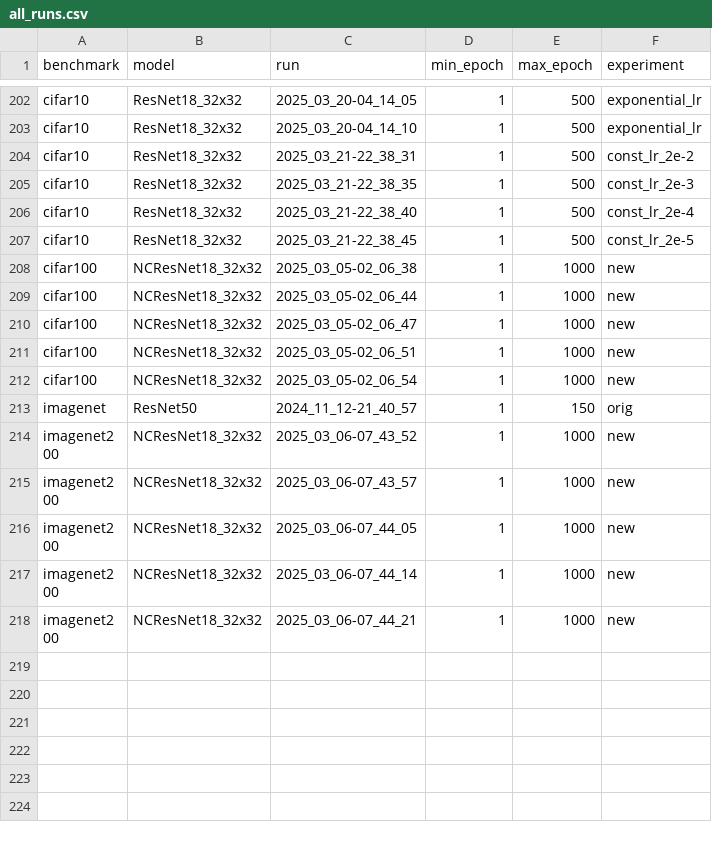
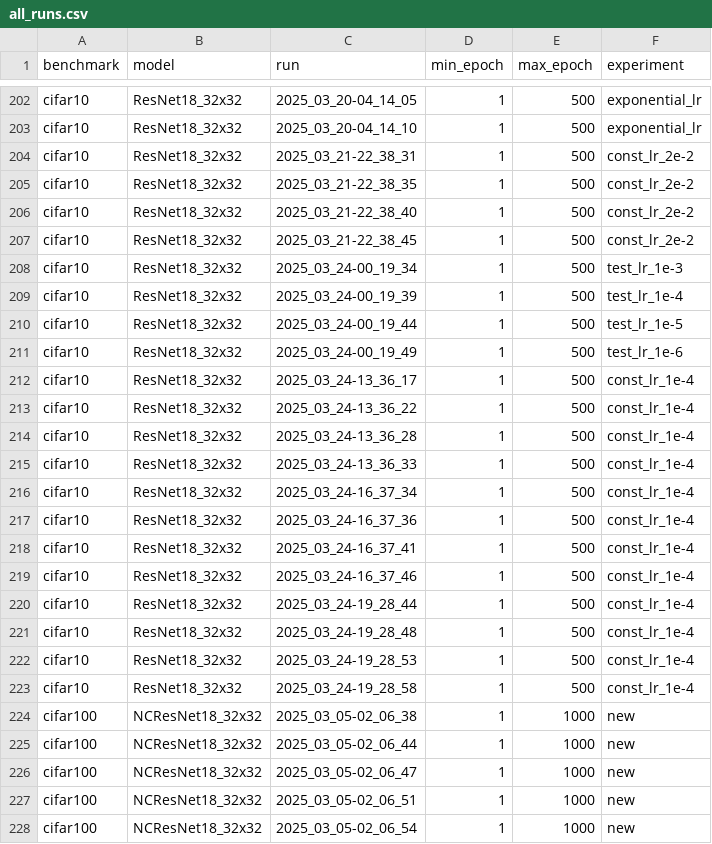
Before and after one commit to felixsh/OpenOOD, a CSV file: all_runs.csv, drawn as a sheet; only a part is shown, gaps mark what is left out; the shorter side is filled out with more unchanged rows.

Commit message:
Add cdnv eval, update experiment names, log db

```diff
--- a/all_runs.csv
+++ b/all_runs.csv
@@ -204,5 +204,21 @@ cifar10,ResNet18_32x32,2025_03_20-04_14_10,1,500,exponential_lr
 cifar10,ResNet18_32x32,2025_03_21-22_38_31,1,500,const_lr_2e-2
-cifar10,ResNet18_32x32,2025_03_21-22_38_35,1,500,const_lr_2e-3
-cifar10,ResNet18_32x32,2025_03_21-22_38_40,1,500,const_lr_2e-4
-cifar10,ResNet18_32x32,2025_03_21-22_38_45,1,500,const_lr_2e-5
+cifar10,ResNet18_32x32,2025_03_21-22_38_35,1,500,const_lr_2e-2
+cifar10,ResNet18_32x32,2025_03_21-22_38_40,1,500,const_lr_2e-2
+cifar10,ResNet18_32x32,2025_03_21-22_38_45,1,500,const_lr_2e-2
+cifar10,ResNet18_32x32,2025_03_24-00_19_34,1,500,test_lr_1e-3
+cifar10,ResNet18_32x32,2025_03_24-00_19_39,1,500,test_lr_1e-4
+cifar10,ResNet18_32x32,2025_03_24-00_19_44,1,500,test_lr_1e-5
+cifar10,ResNet18_32x32,2025_03_24-00_19_49,1,500,test_lr_1e-6
+cifar10,ResNet18_32x32,2025_03_24-13_36_17,1,500,const_lr_1e-4
+cifar10,ResNet18_32x32,2025_03_24-13_36_22,1,500,const_lr_1e-4
+cifar10,ResNet18_32x32,2025_03_24-13_36_28,1,500,const_lr_1e-4
+cifar10,ResNet18_32x32,2025_03_24-13_36_33,1,500,const_lr_1e-4
+cifar10,ResNet18_32x32,2025_03_24-16_37_34,1,500,const_lr_1e-4
+cifar10,ResNet18_32x32,2025_03_24-16_37_36,1,500,const_lr_1e-4
+cifar10,ResNet18_32x32,2025_03_24-16_37_41,1,500,const_lr_1e-4
+cifar10,ResNet18_32x32,2025_03_24-16_37_46,1,500,const_lr_1e-4
+cifar10,ResNet18_32x32,2025_03_24-19_28_44,1,500,const_lr_1e-4
+cifar10,ResNet18_32x32,2025_03_24-19_28_48,1,500,const_lr_1e-4
+cifar10,ResNet18_32x32,2025_03_24-19_28_53,1,500,const_lr_1e-4
+cifar10,ResNet18_32x32,2025_03_24-19_28_58,1,500,const_lr_1e-4
 cifar100,NCResNet18_32x32,2025_03_05-02_06_38,1,1000,new
```
Also changed, not shown: 6 other files.
